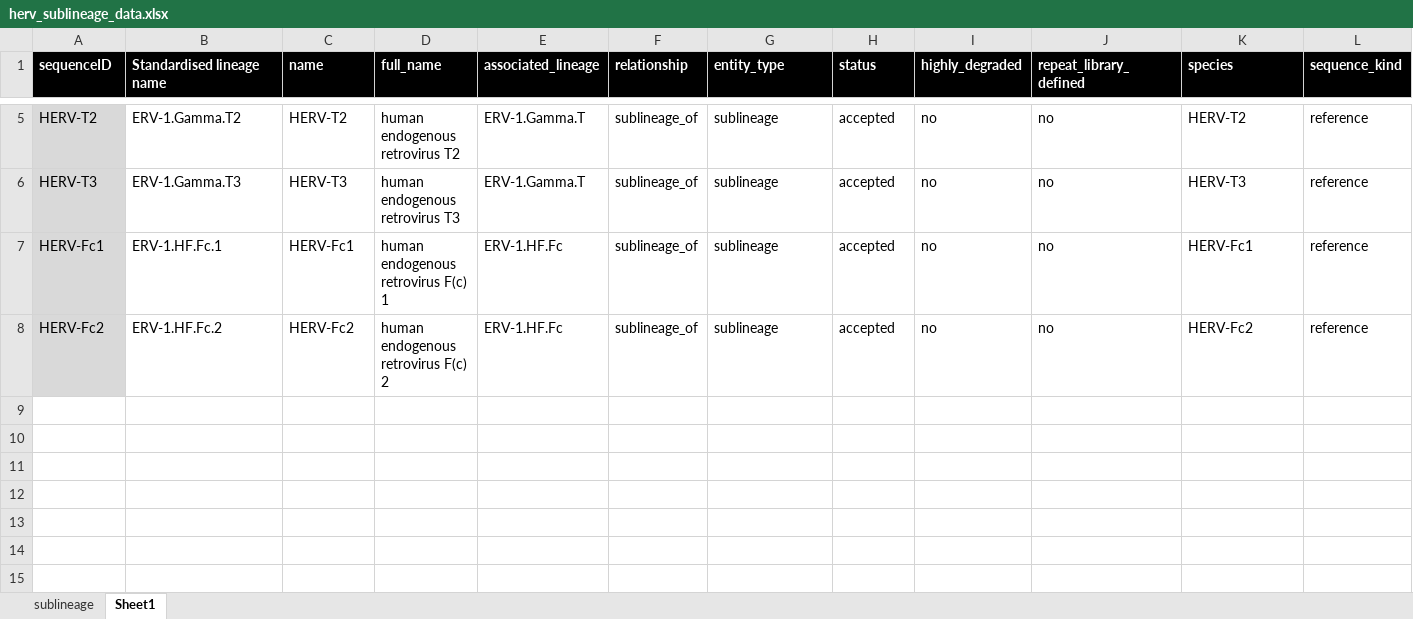
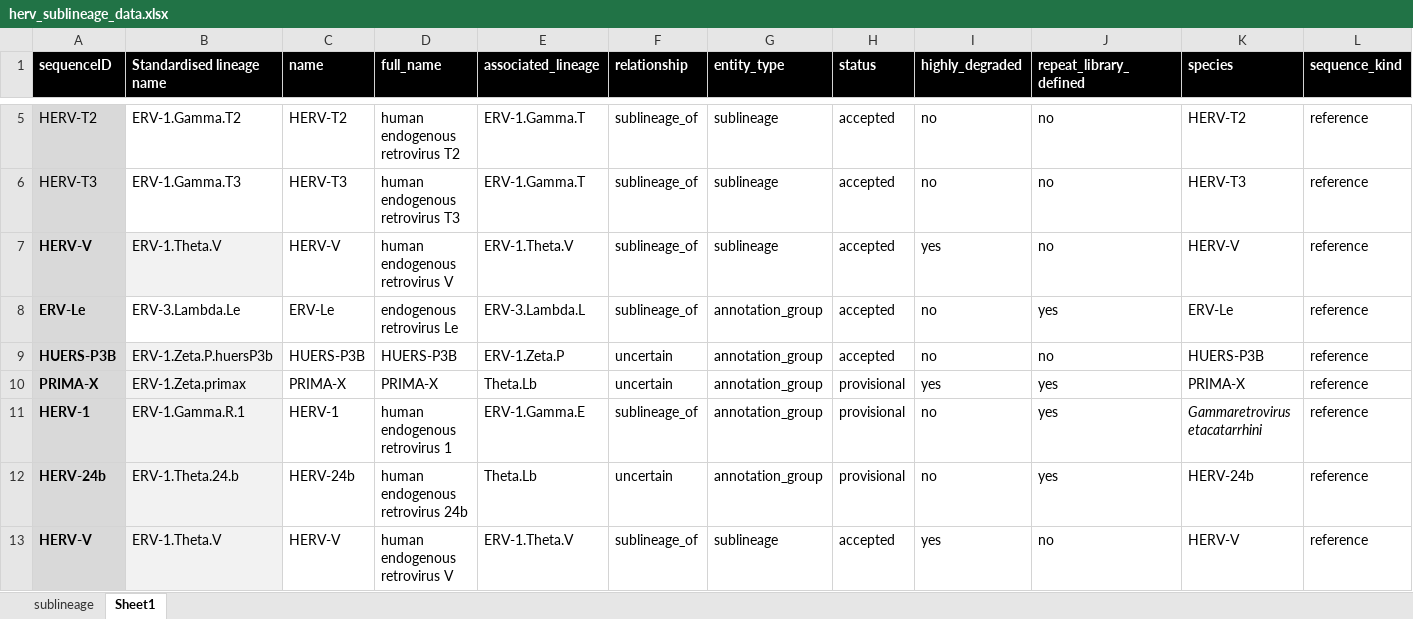
Before and after one commit to giffordlabcvr/ERVdb-HomoSapiens, an Excel workbook: tabular/reference/herv_sublineage_data.xlsx, sheet Sheet1, drawn as a sheet; only a part is shown, gaps mark what is left out; values as stored, in another font and other column widths than the file's, no borders; conditional formats not drawn; removed rows and columns are numbered as before the commit, all else as after; rows hold the shown columns only; the diff names each change by its address in the sheet, - before the commit and + after, or states it on an @@ line.

```diff
--- a/tabular/reference/herv_sublineage_data.xlsx (sheet Sheet1)
+++ b/tabular/reference/herv_sublineage_data.xlsx (sheet Sheet1)
-row 7: HERV-Fc1 | ERV-1.HF.Fc.1 | HERV-Fc1 | human endogenous retrovirus F(c) 1 | ERV-1.HF.Fc | sublineage_of | sublineage | accepted | no | no | HERV-Fc1 | reference
-row 8: HERV-Fc2 | ERV-1.HF.Fc.2 | HERV-Fc2 | human endogenous retrovirus F(c) 2 | ERV-1.HF.Fc | sublineage_of | sublineage | accepted | no | no | HERV-Fc2 | reference
+row 7: HERV-V | ERV-1.Theta.V | HERV-V | human endogenous retrovirus V | ERV-1.Theta.V | sublineage_of | sublineage | accepted | yes | no | HERV-V | reference
+row 8: ERV-Le | ERV-3.Lambda.Le | ERV-Le | endogenous retrovirus Le | ERV-3.Lambda.L | sublineage_of | annotation_group | accepted | no | yes | ERV-Le | reference
+row 9: HUERS-P3B | ERV-1.Zeta.P.huersP3b | HUERS-P3B | HUERS-P3B | ERV-1.Zeta.P | uncertain | annotation_group | accepted | no | no | HUERS-P3B | reference
+row 10: PRIMA-X | ERV-1.Zeta.primax | PRIMA-X | PRIMA-X | Theta.Lb | uncertain | annotation_group | provisional | yes | yes | PRIMA-X | reference
+row 11: HERV-1 | ERV-1.Gamma.R.1 | HERV-1 | human endogenous retrovirus 1 | ERV-1.Gamma.E | sublineage_of | annotation_group | provisional | no | yes | Gammaretrovirus etacatarrhini | reference
+row 12: HERV-24b | ERV-1.Theta.24.b | HERV-24b | human endogenous retrovirus 24b | Theta.Lb | uncertain | annotation_group | provisional | no | yes | HERV-24b | reference
+row 13: HERV-V | ERV-1.Theta.V | HERV-V | human endogenous retrovirus V | ERV-1.Theta.V | sublineage_of | sublineage | accepted | yes | no | HERV-V | reference
```
Also changed, not shown: sheet sublineage, tabular/locus/erv_status_11784.xlsx, tabular/reference/herv_reference_feature_locations_sublineage.xlsx, 9 other files.
